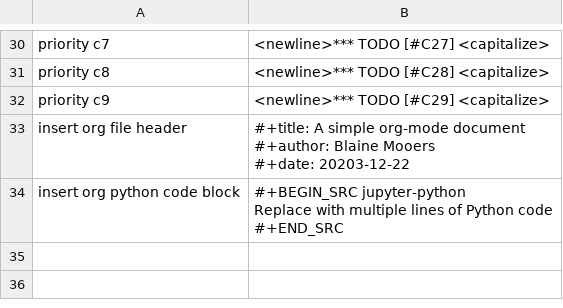
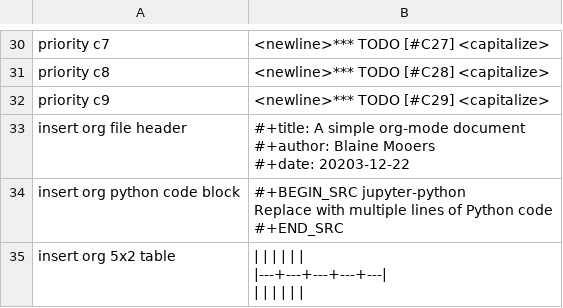
Before and after one commit to MooersLab/org-mode-voice-in, a CSV file: org-mode-voice-in.csv, drawn as a sheet; only a part is shown, gaps mark what is left out.

Commit message:
Update org-mode-voice-in.csv

```diff
--- a/org-mode-voice-in.csv
+++ b/org-mode-voice-in.csv
@@ -38 +38,4 @@ Replace with multiple lines of Python code
 #+END_SRC"
+insert org 5x2 table, "|   |   |   |   |   |
+|---+---+---+---+---|
+|   |   |   |   |   |"
```
